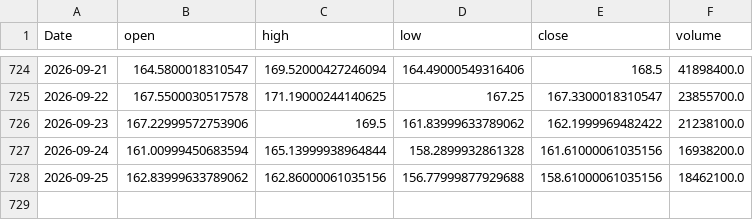
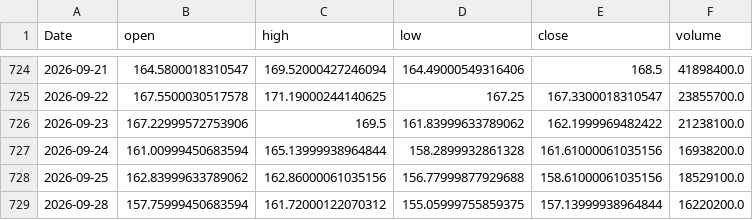
Before and after one commit to yoursprerit/btc-range-model, a CSV file: data/backtest/mstr_daily.csv, drawn as a sheet; only a part is shown, gaps mark what is left out.

```diff
--- a/data/backtest/mstr_daily.csv
+++ b/data/backtest/mstr_daily.csv
@@ -727,2 +727,3 @@ Date,open,high,low,close,volume
 2026-09-24,161.00999450683594,165.13999938964844,158.2899932861328,161.61000061035156,16938200.0
-2026-09-25,162.83999633789062,162.86000061035156,156.77999877929688,158.61000061035156,18462100.0
+2026-09-25,162.83999633789062,162.86000061035156,156.77999877929688,158.61000061035156,18529100.0
+2026-09-28,157.75999450683594,161.72000122070312,155.05999755859375,157.13999938964844,16220200.0
```
Also changed, not shown: data/backtest/btc_usd_daily.csv, data/backtest/mstu_daily.csv, 26 other files.
